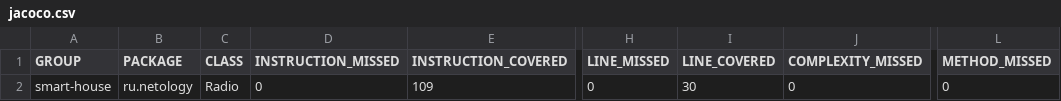
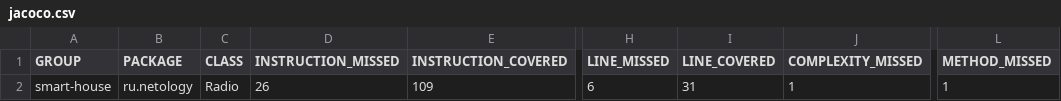
Before and after one commit to rubinov2016/3.1_oop.1, a CSV file: target/site/jacoco/jacoco.csv, drawn as a sheet; only a part is shown, gaps mark what is left out; the diff names each change by its address in the sheet, - before the commit and + after, or states it on an @@ line.

```diff
--- a/target/site/jacoco/jacoco.csv
+++ b/target/site/jacoco/jacoco.csv
-D2 (INSTRUCTION_MISSED): 0
+D2 (INSTRUCTION_MISSED): 26
-H2 (LINE_MISSED): 0
+H2 (LINE_MISSED): 6
-I2 (LINE_COVERED): 30
+I2 (LINE_COVERED): 31
-J2 (COMPLEXITY_MISSED): 0
+J2 (COMPLEXITY_MISSED): 1
-L2 (METHOD_MISSED): 0
+L2 (METHOD_MISSED): 1
```
Also changed, not shown: 17 other files.
